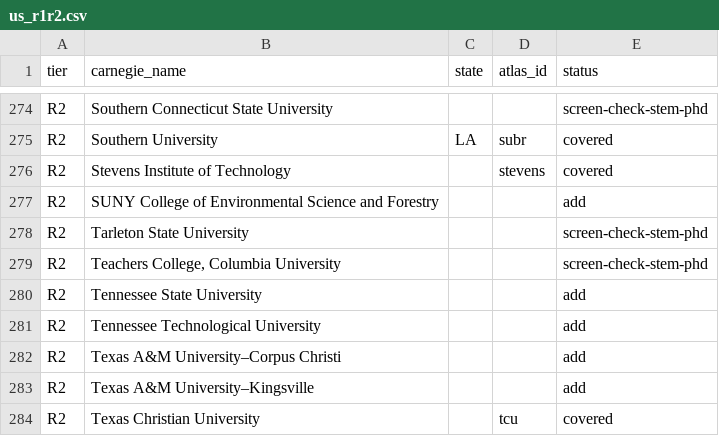
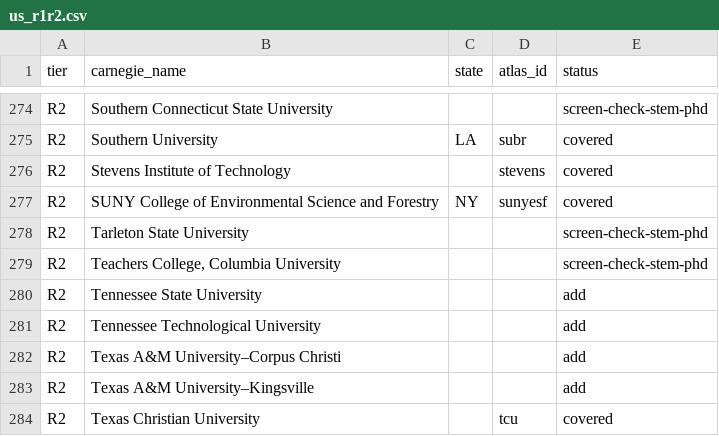
Before and after one commit to manilaladarsh-hash/YT, a CSV file: business/phd-atlas/handoff/us_r1r2.csv, drawn as a sheet; only a part is shown, gaps mark what is left out.

Commit message:
Add SUNY College of Environmental Science and Forestry (sunyesf): 5 STEM PhD programs

```diff
--- a/business/phd-atlas/handoff/us_r1r2.csv
+++ b/business/phd-atlas/handoff/us_r1r2.csv
@@ -276,3 +276,3 @@ R2,Southern University,LA,subr,covered
 R2,Stevens Institute of Technology,,stevens,covered
-R2,SUNY College of Environmental Science and Forestry,,,add
+R2,SUNY College of Environmental Science and Forestry,NY,sunyesf,covered
 R2,Tarleton State University,,,screen-check-stem-phd
```
Also changed, not shown: 8 other files.
